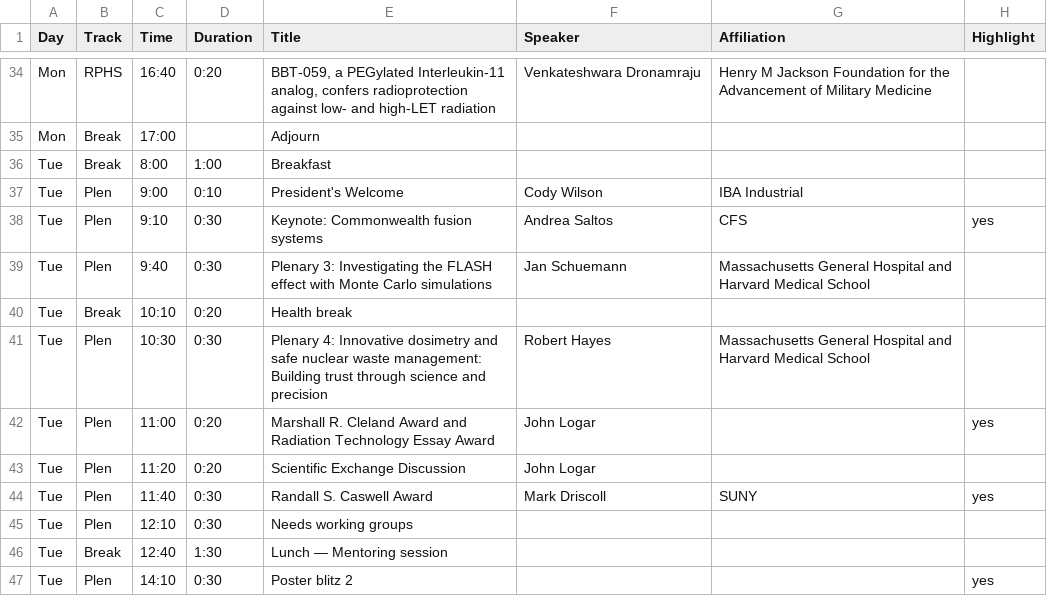
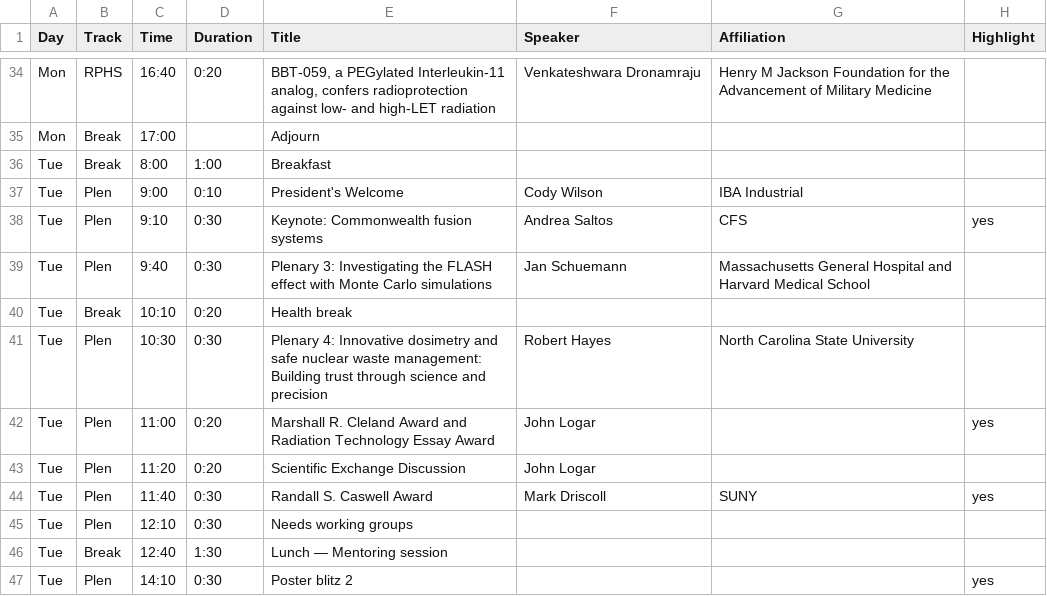
Before and after one commit to cirms-org/2026, a CSV file: schedule/schedule.csv, drawn as a sheet; only a part is shown, gaps mark what is left out.

Commit message:
Update schedule.csv
Corrected affiliation for Robert Hayes

```diff
--- a/schedule/schedule.csv
+++ b/schedule/schedule.csv
@@ -40,3 +40,3 @@ Tue,Plen,9:40,0:30,Plenary 3: Investigating the FLASH effect with Monte Carlo si
 Tue,Break,10:10,0:20,Health break,,,
-Tue,Plen,10:30,0:30,Plenary 4: Innovative dosimetry and safe nuclear waste management: Building trust through science and precision,Robert Hayes,Massachusetts General Hospital and Harvard Medical School,
+Tue,Plen,10:30,0:30,Plenary 4: Innovative dosimetry and safe nuclear waste management: Building trust through science and precision,Robert Hayes,North Carolina State University,
 Tue,Plen,11:00,0:20,Marshall R. Cleland Award and Radiation Technology Essay Award,John Logar,,yes
```
